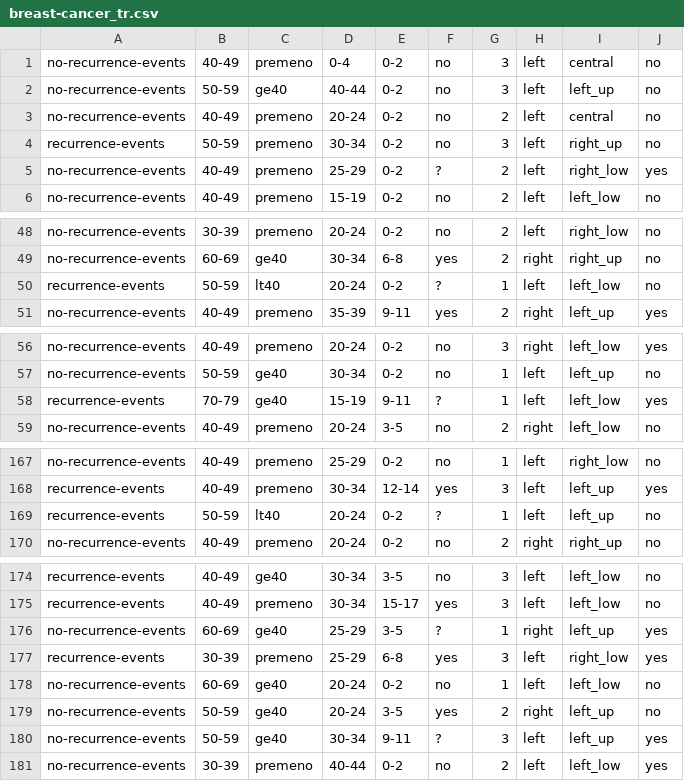
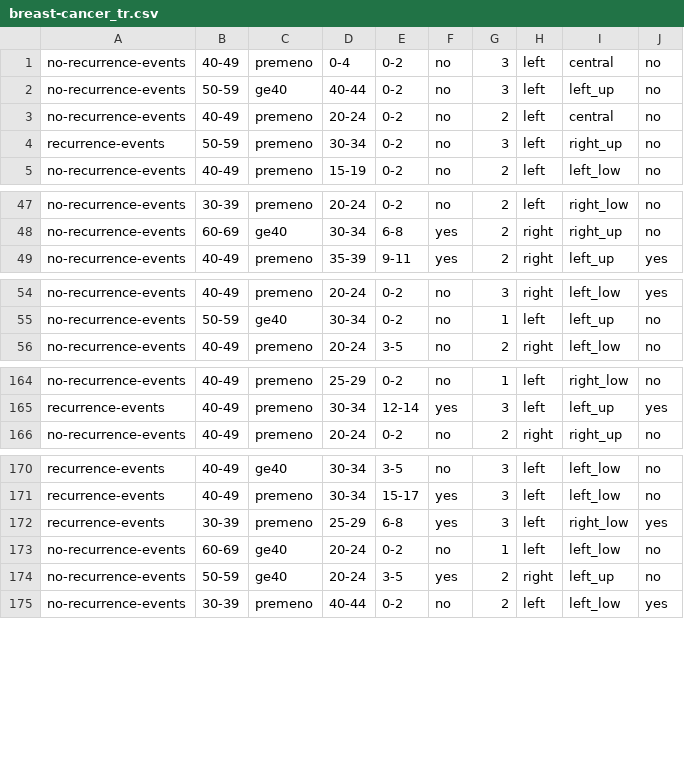
Before and after one commit to w-wieczorek/mining, a CSV file: spec/breast-cancer_tr.csv, drawn as a sheet; only a part is shown, gaps mark what is left out; the diff names each change by its address in the sheet, - before the commit and + after, or states it on an @@ line.

```diff
--- a/spec/breast-cancer_tr.csv
+++ b/spec/breast-cancer_tr.csv
-row 5: no-recurrence-events | 40-49 | premeno | 25-29 | 0-2 | ? | 2 | left | right_low | yes
-row 50: recurrence-events | 50-59 | lt40 | 20-24 | 0-2 | ? | 1 | left | left_low | no
-row 58: recurrence-events | 70-79 | ge40 | 15-19 | 9-11 | ? | 1 | left | left_low | yes
-row 169: recurrence-events | 50-59 | lt40 | 20-24 | 0-2 | ? | 1 | left | left_up | no
-row 176: no-recurrence-events | 60-69 | ge40 | 25-29 | 3-5 | ? | 1 | right | left_up | yes
-row 180: no-recurrence-events | 50-59 | ge40 | 30-34 | 9-11 | ? | 3 | left | left_up | yes
```
Also changed, not shown: 5 other files.
